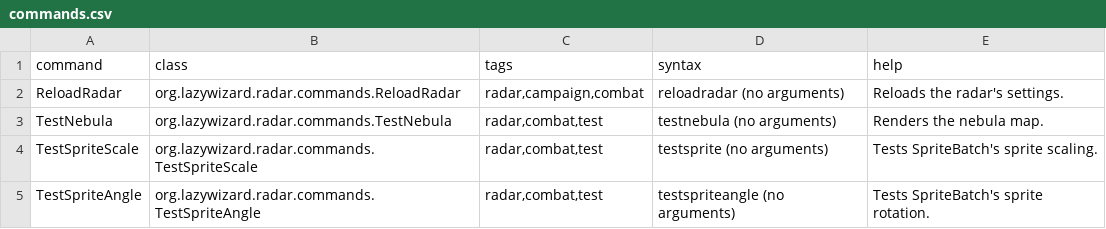
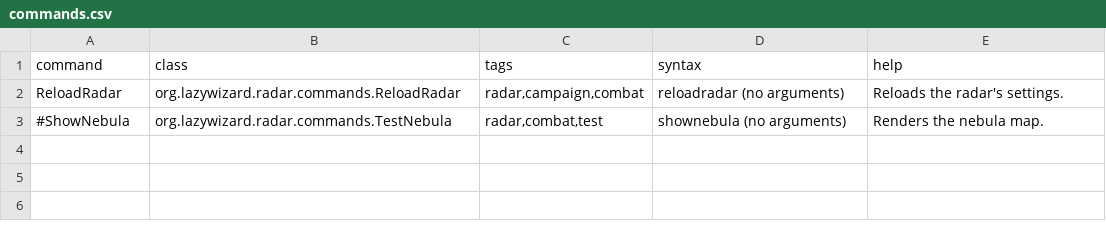
Before and after one commit to LazyWizard/combat-radar, a CSV file: commands.csv, drawn as a sheet.

Commit message:
Removed/disabled debug commands

```diff
--- a/commands.csv
+++ b/commands.csv
@@ -2,4 +2,2 @@ command,class,tags,syntax,help
 ReloadRadar,org.lazywizard.radar.commands.ReloadRadar,"radar,campaign,combat",reloadradar (no arguments),"Reloads the radar's settings."
-TestNebula,org.lazywizard.radar.commands.TestNebula,"radar,combat,test",testnebula (no arguments),"Renders the nebula map."
-TestSpriteScale,org.lazywizard.radar.commands.TestSpriteScale,"radar,combat,test",testsprite (no arguments),"Tests SpriteBatch's sprite scaling."
-TestSpriteAngle,org.lazywizard.radar.commands.TestSpriteAngle,"radar,combat,test",testspriteangle (no arguments),"Tests SpriteBatch's sprite rotation."
+#ShowNebula,org.lazywizard.radar.commands.TestNebula,"radar,combat,test",shownebula (no arguments),"Renders the nebula map."
```
Also changed, not shown: 3 other files.
